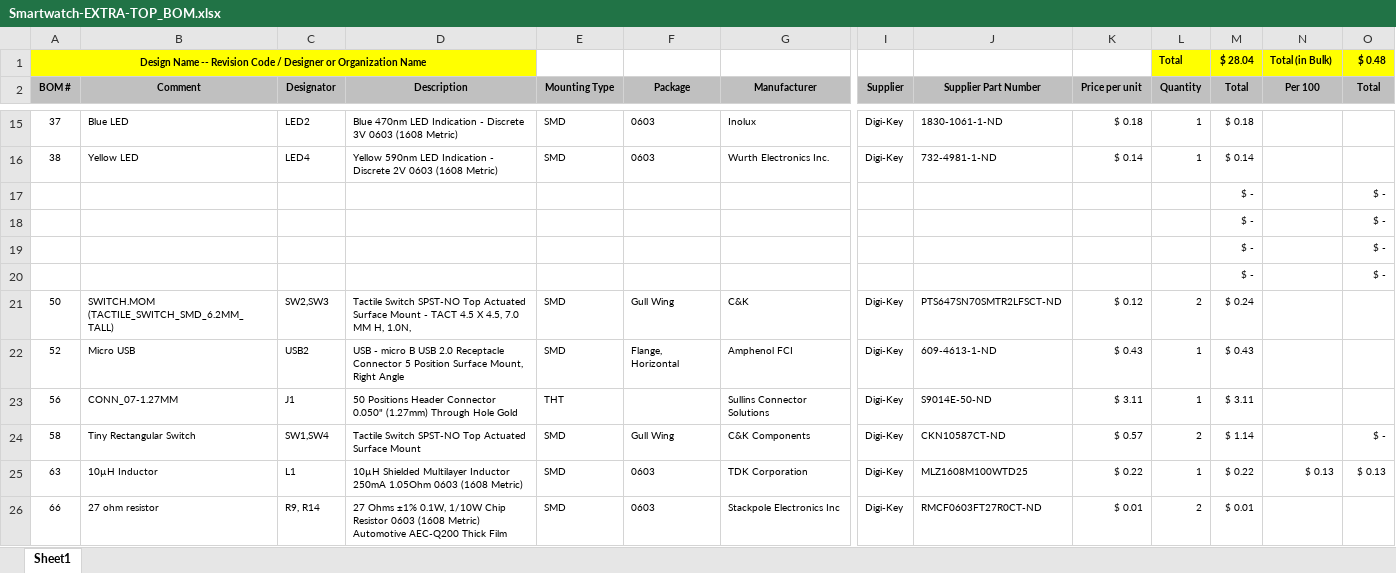
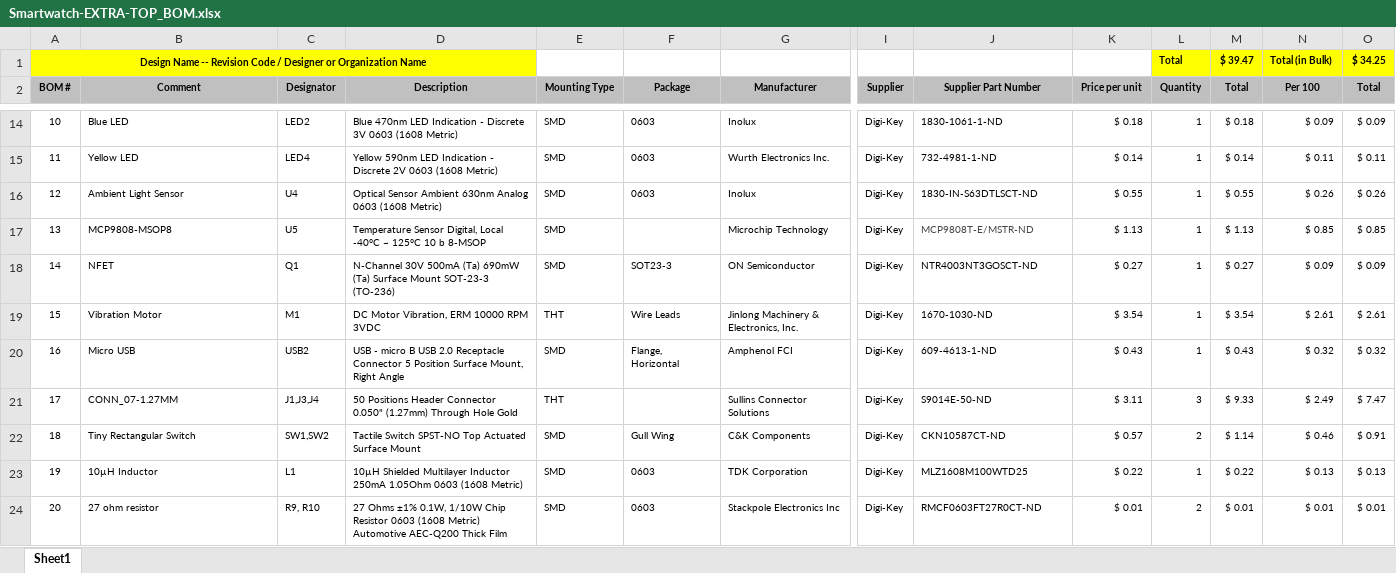
Before and after one commit to RuhaanSJ/Smartwatch, an Excel workbook: Hardware/Extra/Top/Smartwatch-EXTRA-TOP_BOM.xlsx, sheet Sheet1, drawn as a sheet; only a part is shown, gaps mark what is left out; values as stored, in another font and other column widths than the file's, no borders; removed rows and columns are numbered as before the commit, all else as after; rows hold the shown columns only; the diff covers the shown part only; the diff names each change by its address in the sheet, - before the commit and + after, or states it on an @@ line.

```diff
--- a/Hardware/Extra/Top/Smartwatch-EXTRA-TOP_BOM.xlsx (sheet Sheet1)
+++ b/Hardware/Extra/Top/Smartwatch-EXTRA-TOP_BOM.xlsx (sheet Sheet1)
-M1 (Total): $ 28.04
+M1 (Total): $ 39.47
-O1 (Total): $ 0.48
+O1 (Total): $ 34.25
-A14 (BOM #): 37
+A14 (BOM #): 10
-N14 (Per 100): (empty)
+N14 (Per 100): $ 0.09
-O14 (Total): (empty)
+O14 (Total): $ 0.09
-A15 (BOM #): 38
+A15 (BOM #): 11
-N15 (Per 100): (empty)
+N15 (Per 100): $ 0.11
-O15 (Total): (empty)
+O15 (Total): $ 0.11
-row 17:  |  |  |  |  |  |  |  |  |  |  | $ - |  | $ -
-row 18:  |  |  |  |  |  |  |  |  |  |  | $ - |  | $ -
-row 19:  |  |  |  |  |  |  |  |  |  |  | $ - |  | $ -
-row 20:  |  |  |  |  |  |  |  |  |  |  | $ - |  | $ -
-row 21: 50 | SWITCH.MOM (TACTILE_SWITCH_SMD_6.2MM_TALL) | SW2,SW3 | Tactile Switch SPST-NO Top Actuated Surface Mount - TACT 4.5 X 4.5, 7.0 MM H, 1.0N, | SMD | Gull Wing | C&K | Digi-Key | PTS647SN70SMTR2LFSCT-ND | $ 0.12 | 2 | $ 0.24
+row 16: 12 | Ambient Light Sensor | U4 | Optical Sensor Ambient 630nm Analog 0603 (1608 Metric) | SMD | 0603 | Inolux | Digi-Key | 1830-IN-S63DTLSCT-ND | $ 0.55 | 1 | $ 0.55 | $ 0.26 | $ 0.26
+row 17: 13 | MCP9808-MSOP8 | U5 | Temperature Sensor Digital, Local -40°C ~ 125°C 10 b 8-MSOP | SMD |  | Microchip Technology | Digi-Key | MCP9808T-E/MSTR-ND | $ 1.13 | 1 | $ 1.13 | $ 0.85 | $ 0.85
+row 18: 14 | NFET | Q1 | N-Channel 30V 500mA (Ta) 690mW (Ta) Surface Mount SOT-23-3 (TO-236) | SMD | SOT23-3 | ON Semiconductor | Digi-Key | NTR4003NT3GOSCT-ND | $ 0.27 | 1 | $ 0.27 | $ 0.09 | $ 0.09
+row 19: 15 | Vibration Motor | M1 | DC Motor Vibration, ERM 10000 RPM 3VDC | THT | Wire Leads | Jinlong Machinery & Electronics, Inc. | Digi-Key | 1670-1030-ND | $ 3.54 | 1 | $ 3.54 | $ 2.61 | $ 2.61
-A20 (BOM #): 52
+A20 (BOM #): 16
-N20 (Per 100): (empty)
+N20 (Per 100): $ 0.32
-O20 (Total): (empty)
+O20 (Total): $ 0.32
-A21 (BOM #): 56
+A21 (BOM #): 17
-C21 (Designator): J1
+C21 (Designator): J1,J3,J4
-L21 (Quantity): 1
+L21 (Quantity): 3
-M21 (Total): $ 3.11
+M21 (Total): $ 9.33
-N21 (Per 100): (empty)
+N21 (Per 100): $ 2.49
-O21 (Total): (empty)
+O21 (Total): $ 7.47
-A22 (BOM #): 58
+A22 (BOM #): 18
-C22 (Designator): SW1,SW4
+C22 (Designator): SW1,SW2
-N22 (Per 100): (empty)
+N22 (Per 100): $ 0.46
-O22 (Total): $ -
+O22 (Total): $ 0.91
-A23 (BOM #): 63
+A23 (BOM #): 19
-A24 (BOM #): 66
+A24 (BOM #): 20
-C24 (Designator): R9, R14
+C24 (Designator): R9, R10
-N24 (Per 100): (empty)
+N24 (Per 100): $ 0.01
-O24 (Total): (empty)
+O24 (Total): $ 0.01
```
Also changed, not shown: 5 added rows, 2 removed rows and 91 edited cells elsewhere in this sheet, formulas that keep their value, 2 other files.
